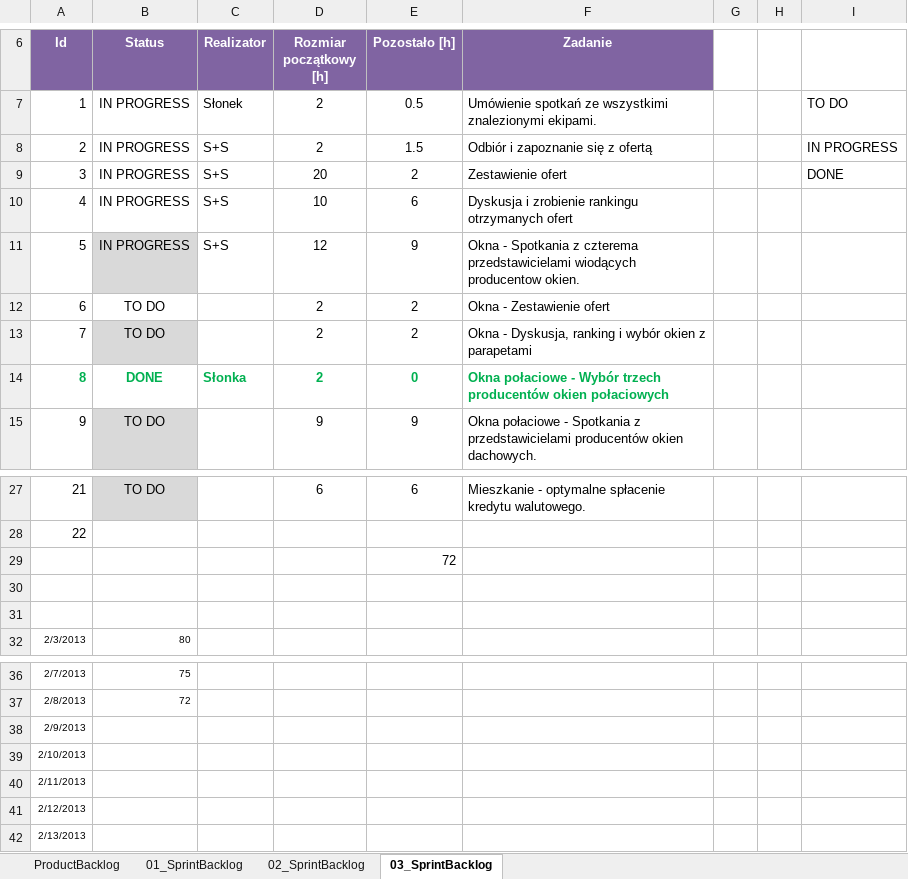
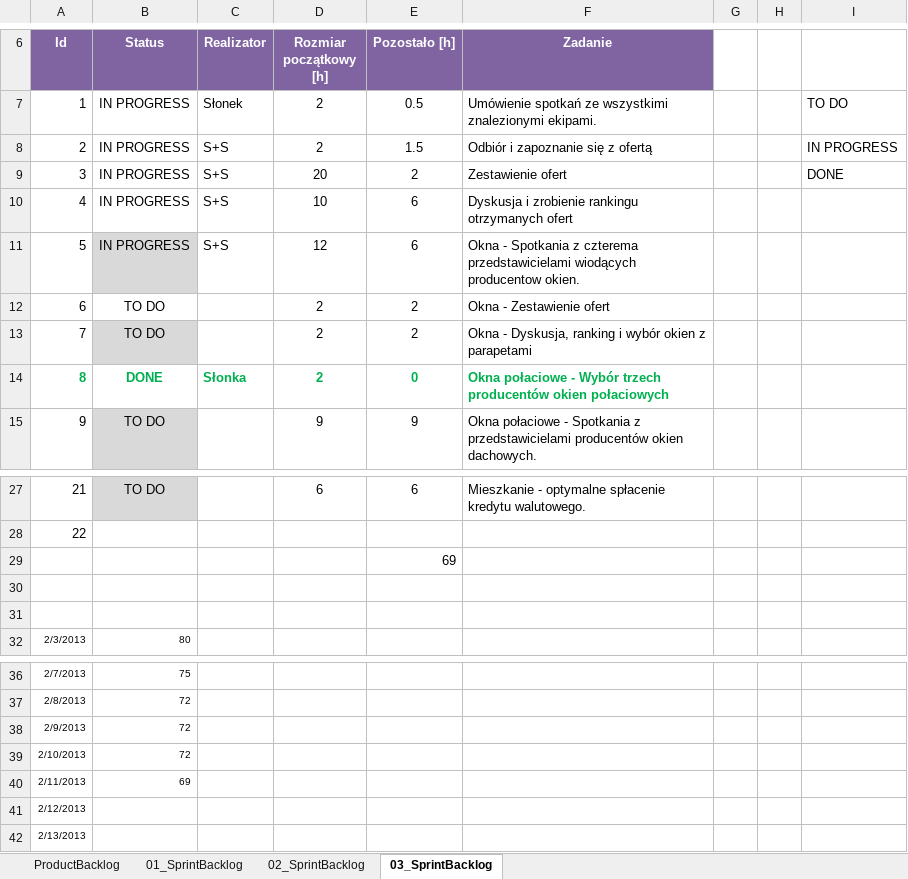
Before and after one commit to bajo2000/mati-sloncowati, an Excel workbook: plan/Backlog.xlsx, sheet 03_SprintBacklog, drawn as a sheet; only a part is shown, gaps mark what is left out; values as stored, in another font and other column widths than the file's, no borders; charts and pictures and table styles not drawn; the diff names each change by its address in the sheet, - before the commit and + after, or states it on an @@ line.

Commit message:
po standupie

```diff
--- a/plan/Backlog.xlsx (sheet 03_SprintBacklog)
+++ b/plan/Backlog.xlsx (sheet 03_SprintBacklog)
-E11 (Pozostało [h]): 9
+E11 (Pozostało [h]): 6
-E29 (Pozostało [h]): 72
+E29 (Pozostało [h]): 69
-B38:B39 (Status): (empty)
+B38:B39 (Status): 72
-B40 (Status): (empty)
+B40 (Status): 69
```
Also changed, not shown: sheet 02_SprintBacklog, charts or pictures.
